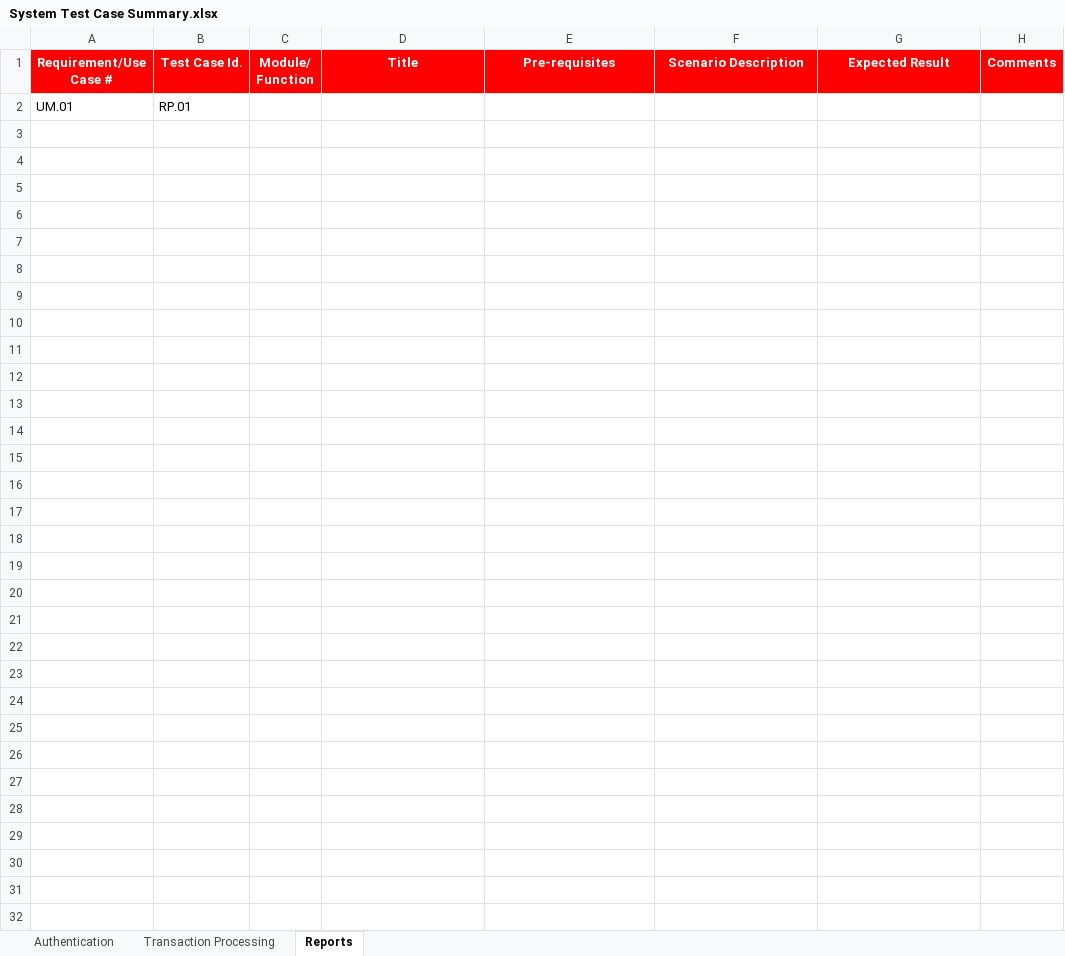
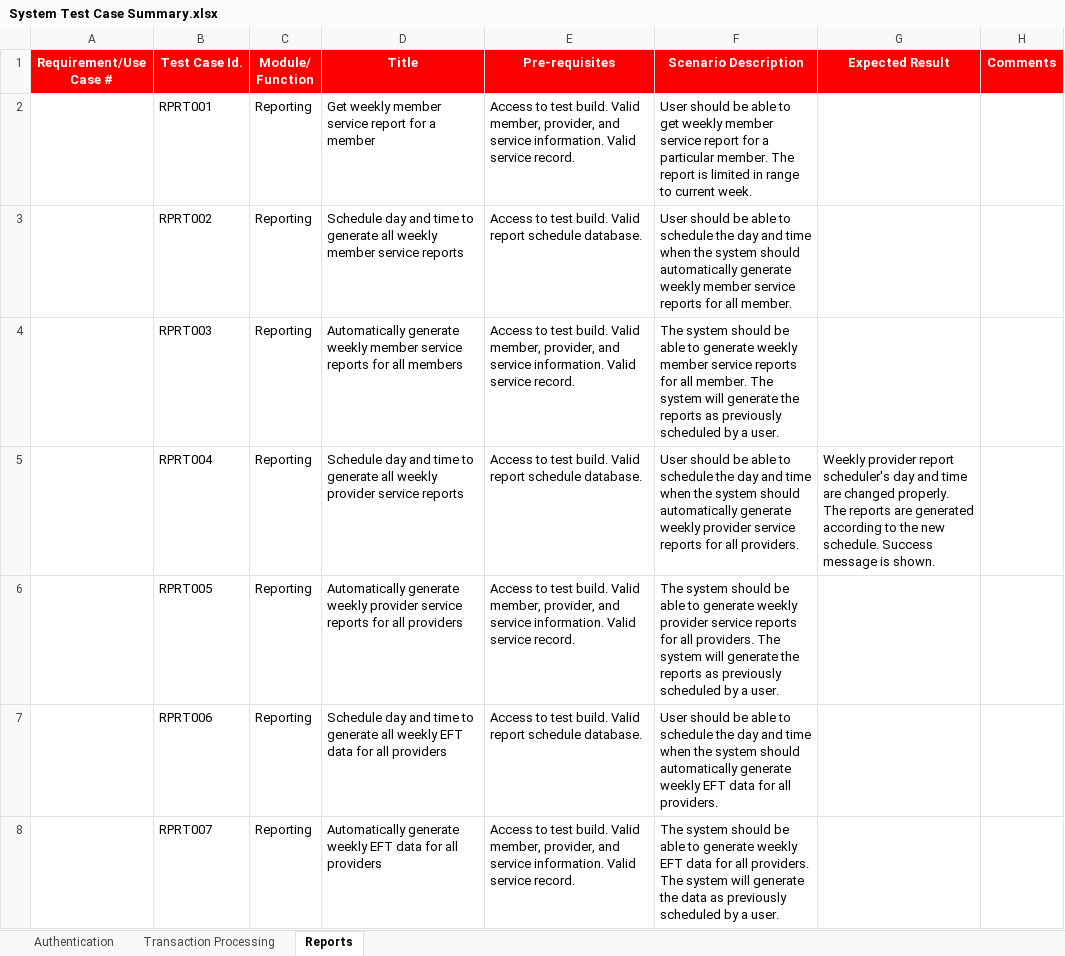
Before and after one commit to mndarren/Pizza, an Excel workbook: Analysis/Test Cases/System Test Case Summary.xlsx, sheet Reports, drawn as a sheet; values as stored, in another font and other column widths than the file's, no borders; removed rows and columns are numbered as before the commit, all else as after; the diff names each change by its address in the sheet, - before the commit and + after, or states it on an @@ line.

Commit message:
Updated system test case summary

```diff
--- a/Analysis/Test Cases/System Test Case Summary.xlsx (sheet Reports)
+++ b/Analysis/Test Cases/System Test Case Summary.xlsx (sheet Reports)
-row 2: UM.01 | RP.01
+row 2:  | RPRT001 | Reporting | Get weekly member service report for a member | Access to test build. Valid member, provider, and service information. Valid service record. | User should be able to get weekly member service report for a particular member. The report is limited in range to current week.
+row 3:  | RPRT002 | Reporting | Schedule day and time to generate all weekly member service reports | Access to test build. Valid report schedule database. | User should be able to schedule the day and time when the system should automatically generate weekly member service reports for all member.
+row 4:  | RPRT003 | Reporting | Automatically generate weekly member service reports for all members | Access to test build. Valid member, provider, and service information. Valid service record. | The system should be able to generate weekly member service reports for all member. The system will generate the reports as previously scheduled by a user.
+row 5:  | RPRT004 | Reporting | Schedule day and time to generate all weekly provider service reports | Access to test build. Valid report schedule database. | User should be able to schedule the day and time when the system should automatically generate weekly provider service reports for all providers. | Weekly provider report scheduler's day and time are changed properly. The reports are generated according to the new schedule. Success message is shown.
+row 6:  | RPRT005 | Reporting | Automatically generate weekly provider service reports for all providers | Access to test build. Valid member, provider, and service information. Valid service record. | The system should be able to generate weekly provider service reports for all providers. The system will generate the reports as previously scheduled by a user.
+row 7:  | RPRT006 | Reporting | Schedule day and time to generate all weekly EFT data for all providers | Access to test build. Valid report schedule database. | User should be able to schedule the day and time when the system should automatically generate weekly EFT data for all providers.
+row 8:  | RPRT007 | Reporting | Automatically generate weekly EFT data for all providers | Access to test build. Valid member, provider, and service information. Valid service record. | The system should be able to generate weekly EFT data for all providers. The system will generate the data as previously scheduled by a user.
```
Also changed, not shown: sheet Authentication, sheet Transaction Processing.
